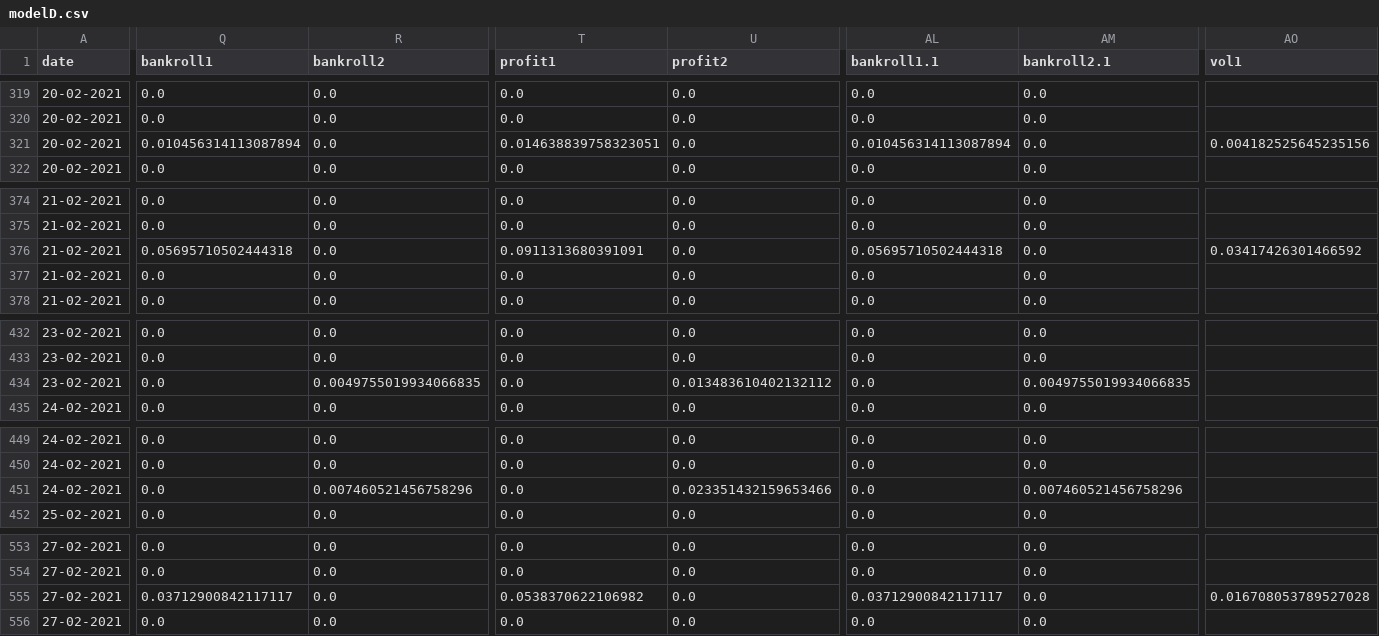
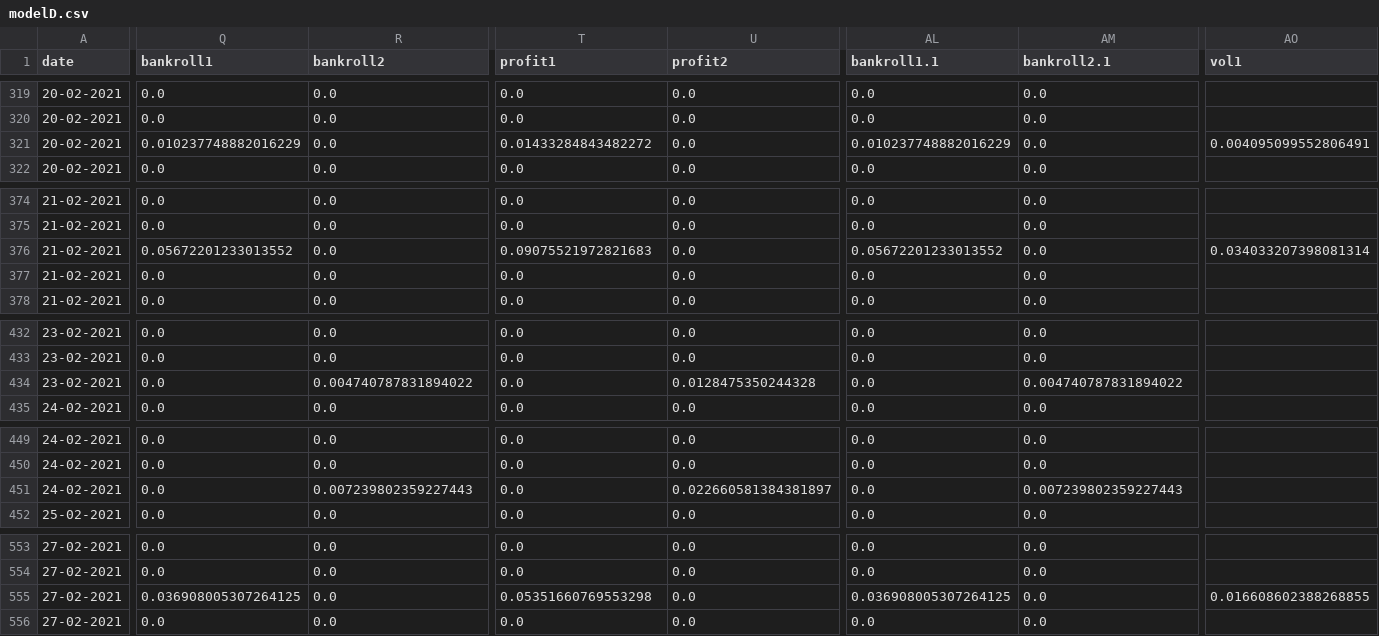
Before and after one commit to jps-yes/soccer_predictor, a CSV file: website/modelD.csv, drawn as a sheet; only a part is shown, gaps mark what is left out; the diff covers the shown part only; the diff names each change by its address in the sheet, - before the commit and + after, or states it on an @@ line.

```diff
--- a/website/modelD.csv
+++ b/website/modelD.csv
-Q321 (bankroll1): 0.010456314113087894
+Q321 (bankroll1): 0.010237748882016229
-T321 (profit1): 0.014638839758323051
+T321 (profit1): 0.01433284843482272
-AL321 (bankroll1.1): 0.010456314113087894
+AL321 (bankroll1.1): 0.010237748882016229
-AO321 (vol1): 0.004182525645235156
+AO321 (vol1): 0.004095099552806491
-Q376 (bankroll1): 0.05695710502444318
+Q376 (bankroll1): 0.05672201233013552
-T376 (profit1): 0.0911313680391091
+T376 (profit1): 0.09075521972821683
-AL376 (bankroll1.1): 0.05695710502444318
+AL376 (bankroll1.1): 0.05672201233013552
-AO376 (vol1): 0.03417426301466592
+AO376 (vol1): 0.034033207398081314
-R434 (bankroll2): 0.0049755019934066835
+R434 (bankroll2): 0.004740787831894022
-U434 (profit2): 0.013483610402132112
+U434 (profit2): 0.0128475350244328
-AM434 (bankroll2.1): 0.0049755019934066835
+AM434 (bankroll2.1): 0.004740787831894022
-R451 (bankroll2): 0.007460521456758296
+R451 (bankroll2): 0.007239802359227443
-U451 (profit2): 0.023351432159653466
+U451 (profit2): 0.022660581384381897
-AM451 (bankroll2.1): 0.007460521456758296
+AM451 (bankroll2.1): 0.007239802359227443
-Q555 (bankroll1): 0.03712900842117117
+Q555 (bankroll1): 0.036908005307264125
-T555 (profit1): 0.0538370622106982
+T555 (profit1): 0.05351660769553298
-AL555 (bankroll1.1): 0.03712900842117117
+AL555 (bankroll1.1): 0.036908005307264125
-AO555 (vol1): 0.016708053789527028
+AO555 (vol1): 0.016608602388268855
```
Also changed, not shown: 39 edited cells elsewhere in this file.
